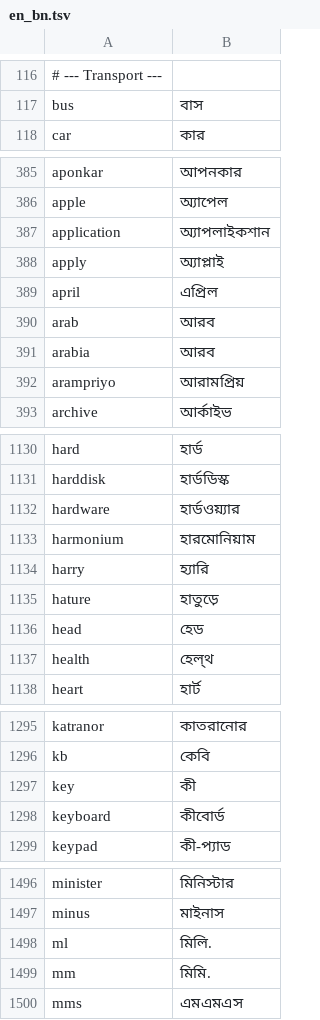
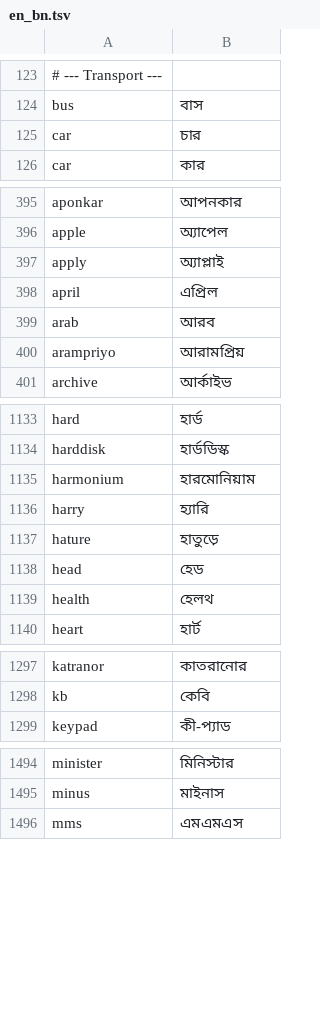
Before and after one commit to wasi-master/wmkeyboard, a TSV file: app/src/main/assets/dictionaries/en_bn.tsv, drawn as a sheet; only a part is shown, gaps mark what is left out; removed rows and columns are numbered as before the commit, all else as after; the diff covers the shown part only; the diff names each change by its address in the sheet, - before the commit and + after, or states it on an @@ line.

```diff
--- a/app/src/main/assets/dictionaries/en_bn.tsv
+++ b/app/src/main/assets/dictionaries/en_bn.tsv
+row 125: car | চার
@@ row 387 moved to row 60: application @@
-row 391: arabia | আরব
-row 1132: hardware | হার্ডওয়্যার
-B1139: হেল্‌থ
+B1139: হেলথ
-row 1297: key | কী
@@ row 1298 moved to row 14: keyboard @@
-row 1498: ml | মিলি.
-row 1499: mm | মিমি.
```
Also changed, not shown: 2 added rows, 13 removed rows, 8 moved rows and 3 edited cells elsewhere in this file, 9 other files.
